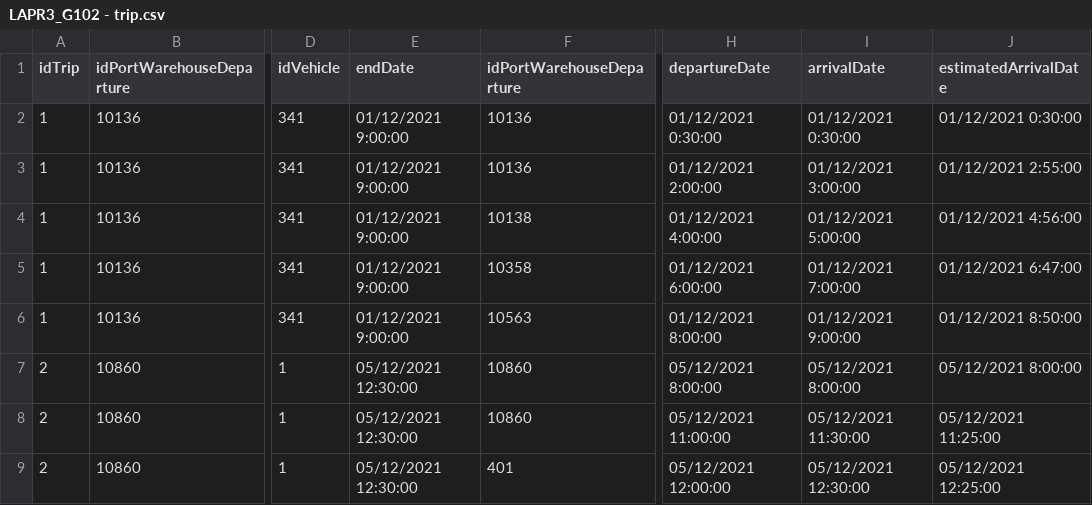
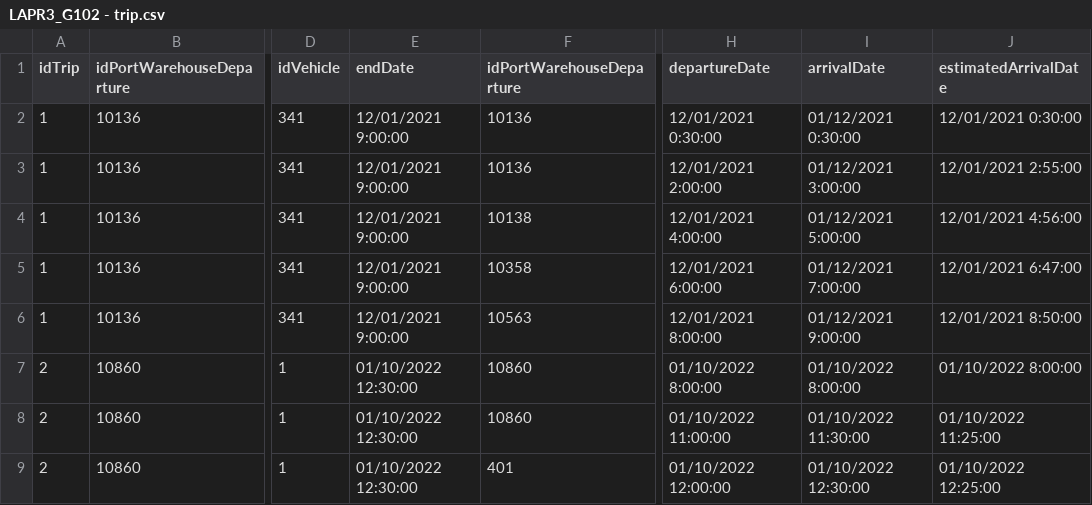
Before and after one commit to mpoboas/lapr3-2021-g102, a CSV file: data/data-shipsports/LAPR3_G102 - trip.csv, drawn as a sheet; only a part is shown, gaps mark what is left out; the diff names each change by its address in the sheet, - before the commit and + after, or states it on an @@ line.

```diff
--- a/data/data-shipsports/LAPR3_G102 - trip.csv
+++ b/data/data-shipsports/LAPR3_G102 - trip.csv
-E2:E6 (endDate): 01/12/2021 9:00:00
+E2:E6 (endDate): 12/01/2021 9:00:00
-H2 (departureDate): 01/12/2021 0:30:00
+H2 (departureDate): 12/01/2021 0:30:00
-J2 (estimatedArrivalDate): 01/12/2021 0:30:00
+J2 (estimatedArrivalDate): 12/01/2021 0:30:00
-H3 (departureDate): 01/12/2021 2:00:00
+H3 (departureDate): 12/01/2021 2:00:00
-J3 (estimatedArrivalDate): 01/12/2021 2:55:00
+J3 (estimatedArrivalDate): 12/01/2021 2:55:00
-H4 (departureDate): 01/12/2021 4:00:00
+H4 (departureDate): 12/01/2021 4:00:00
-J4 (estimatedArrivalDate): 01/12/2021 4:56:00
+J4 (estimatedArrivalDate): 12/01/2021 4:56:00
-H5 (departureDate): 01/12/2021 6:00:00
+H5 (departureDate): 12/01/2021 6:00:00
-J5 (estimatedArrivalDate): 01/12/2021 6:47:00
+J5 (estimatedArrivalDate): 12/01/2021 6:47:00
-H6 (departureDate): 01/12/2021 8:00:00
+H6 (departureDate): 12/01/2021 8:00:00
-J6 (estimatedArrivalDate): 01/12/2021 8:50:00
+J6 (estimatedArrivalDate): 12/01/2021 8:50:00
-E7:E9 (endDate): 05/12/2021 12:30:00
+E7:E9 (endDate): 01/10/2022 12:30:00
-H7 (departureDate): 05/12/2021 8:00:00
+H7 (departureDate): 01/10/2022 8:00:00
-I7 (arrivalDate): 05/12/2021 8:00:00
+I7 (arrivalDate): 01/10/2022 8:00:00
-J7 (estimatedArrivalDate): 05/12/2021 8:00:00
+J7 (estimatedArrivalDate): 01/10/2022 8:00:00
-H8 (departureDate): 05/12/2021 11:00:00
+H8 (departureDate): 01/10/2022 11:00:00
-I8 (arrivalDate): 05/12/2021 11:30:00
+I8 (arrivalDate): 01/10/2022 11:30:00
-J8 (estimatedArrivalDate): 05/12/2021 11:25:00
+J8 (estimatedArrivalDate): 01/10/2022 11:25:00
-H9 (departureDate): 05/12/2021 12:00:00
+H9 (departureDate): 01/10/2022 12:00:00
-I9 (arrivalDate): 05/12/2021 12:30:00
+I9 (arrivalDate): 01/10/2022 12:30:00
-J9 (estimatedArrivalDate): 05/12/2021 12:25:00
+J9 (estimatedArrivalDate): 01/10/2022 12:25:00
```
Also changed, not shown: data/data-shipsports/LAPR3_G102 - cargoManifests.csv, 1 other file.
